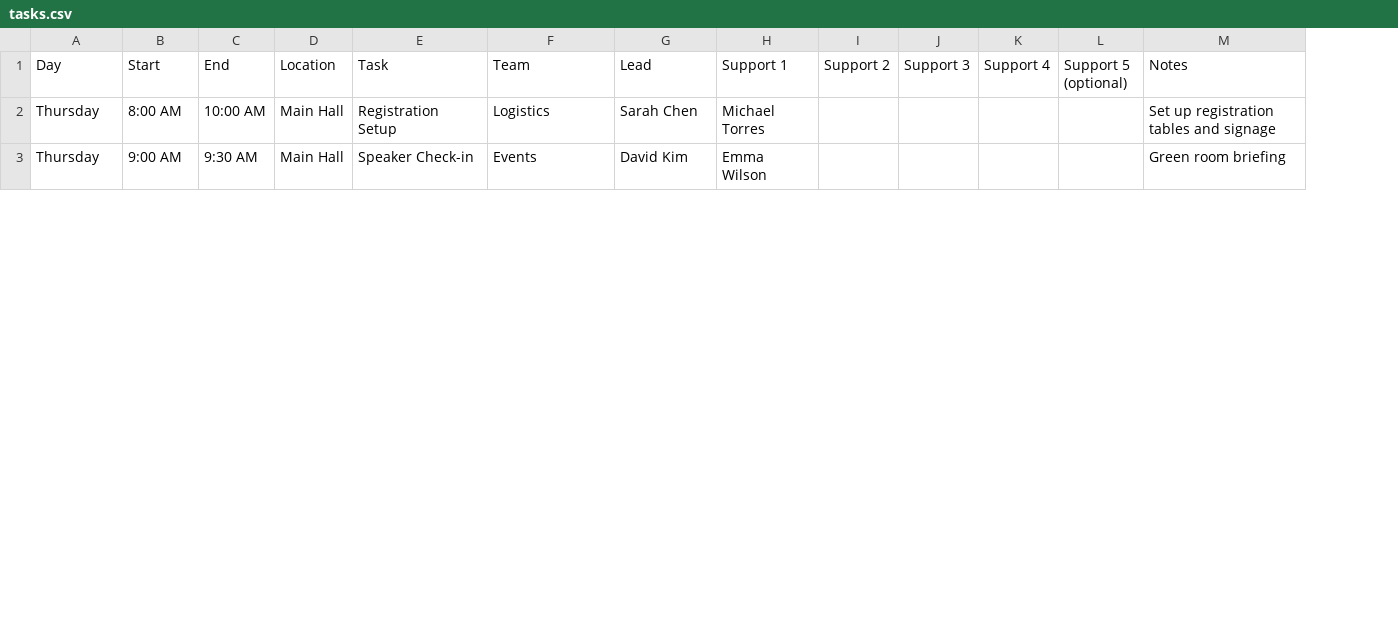
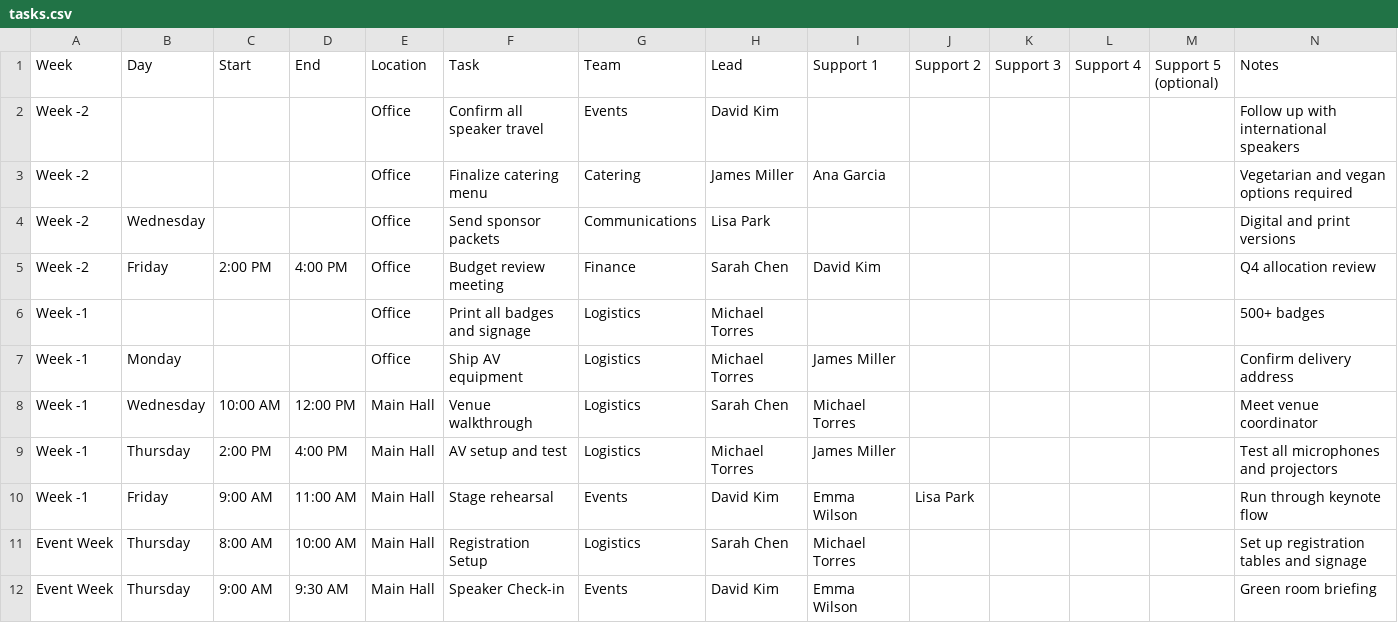
Before and after one commit to alex-dietz/conference-task-manager, a CSV file: public/examples/tasks.csv, drawn as a sheet; only a part is shown; the diff names each change by its address in the sheet, - before the commit and + after, or states it on an @@ line.

```diff
--- a/public/examples/tasks.csv
+++ b/public/examples/tasks.csv
+column A (Week), rows 11-12: Event Week | Event Week
+row 2: Week -2 |  |  |  | Office | Confirm all speaker travel | Events | David Kim |  |  |  |  |  | Follow up with international speakers
+row 3: Week -2 |  |  |  | Office | Finalize catering menu | Catering | James Miller | Ana Garcia |  |  |  |  | Vegetarian and vegan options required
+row 4: Week -2 | Wednesday |  |  | Office | Send sponsor packets | Communications | Lisa Park |  |  |  |  |  | Digital and print versions
+row 5: Week -2 | Friday | 2:00 PM | 4:00 PM | Office | Budget review meeting | Finance | Sarah Chen | David Kim |  |  |  |  | Q4 allocation review
+row 6: Week -1 |  |  |  | Office | Print all badges and signage | Logistics | Michael Torres |  |  |  |  |  | 500+ badges
+row 7: Week -1 | Monday |  |  | Office | Ship AV equipment | Logistics | Michael Torres | James Miller |  |  |  |  | Confirm delivery address
+row 8: Week -1 | Wednesday | 10:00 AM | 12:00 PM | Main Hall | Venue walkthrough | Logistics | Sarah Chen | Michael Torres |  |  |  |  | Meet venue coordinator
+row 9: Week -1 | Thursday | 2:00 PM | 4:00 PM | Main Hall | AV setup and test | Logistics | Michael Torres | James Miller |  |  |  |  | Test all microphones and projectors
+row 10: Week -1 | Friday | 9:00 AM | 11:00 AM | Main Hall | Stage rehearsal | Events | David Kim | Emma Wilson | Lisa Park |  |  |  | Run through keynote flow
```
Also changed, not shown: 8 other files.
